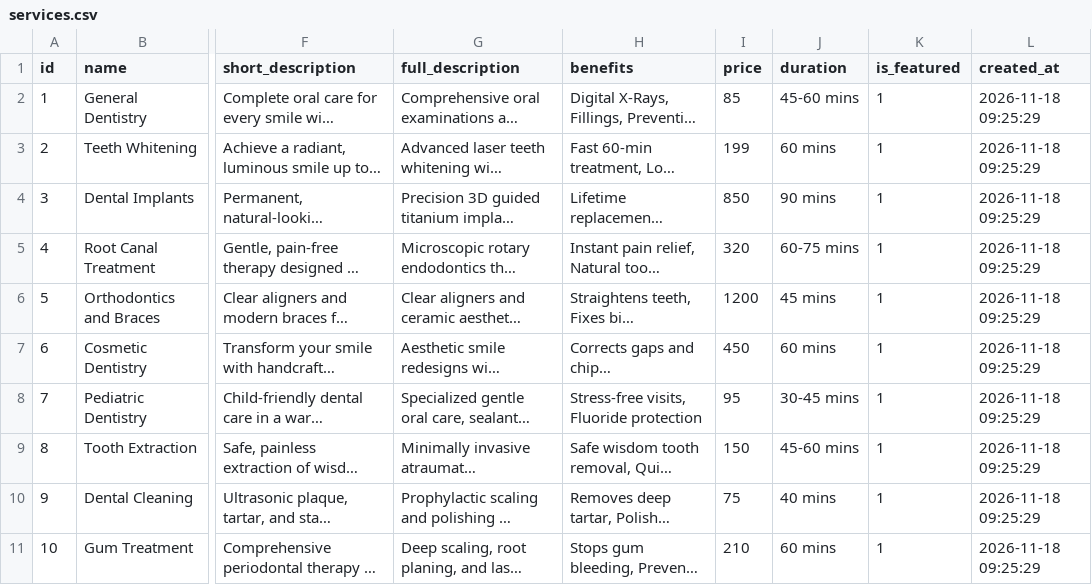
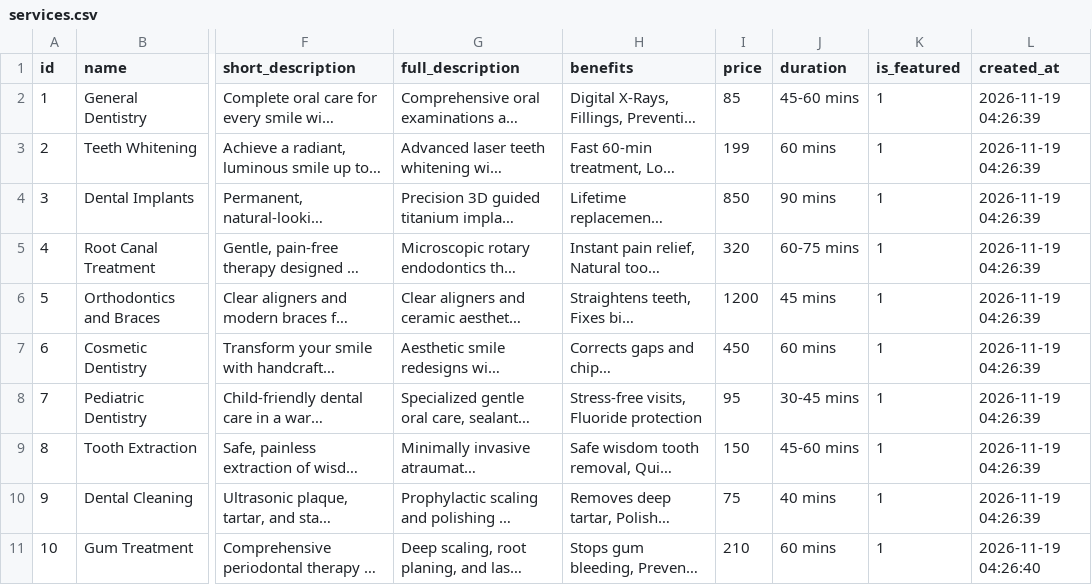
Before and after one commit to gayathri-711/DENTIA-CLINIC, a CSV file: Dentia/Dentia HTML/data/tables/services.csv, drawn as a sheet; only a part is shown, gaps mark what is left out; long unchanged cells end in …; the diff names each change by its address in the sheet, - before the commit and + after, or states it on an @@ line.

```diff
--- a/Dentia/Dentia HTML/data/tables/services.csv
+++ b/Dentia/Dentia HTML/data/tables/services.csv
-L2:L10 (created_at): 2026-11-18 09:25:29
+L2:L10 (created_at): 2026-11-19 04:26:39
-L11 (created_at): 2026-11-18 09:25:29
+L11 (created_at): 2026-11-19 04:26:40
```
Also changed, not shown: Dentia/Dentia HTML/data/tables/appointments.csv, Dentia/Dentia HTML/data/tables/dentists.csv, 12 other files.
